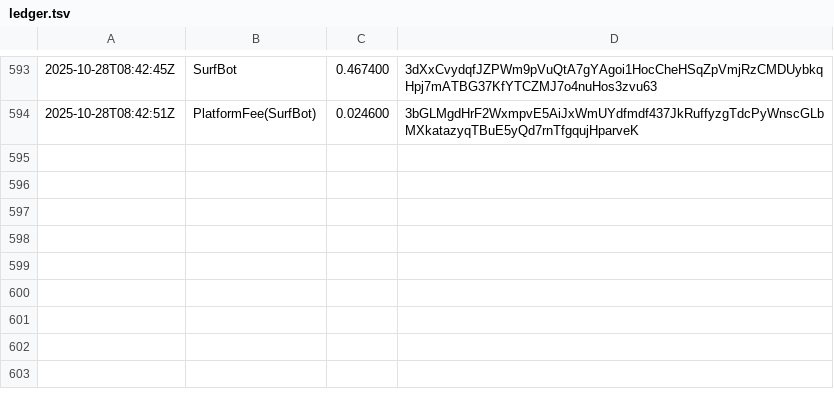
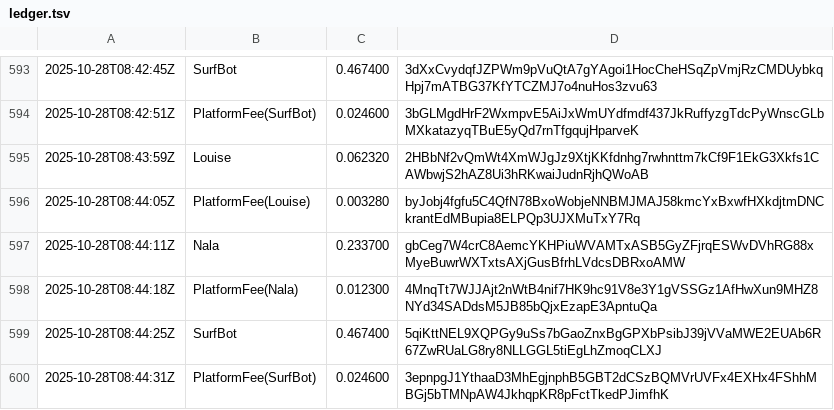
Before and after one commit to cryptoknit/goodwave-devnet-demo, a TSV file: docs/data/ledger.tsv, drawn as a sheet; only a part is shown, gaps mark what is left out.

Commit message:
data: 2025-10-28T08:44:31Z

```diff
--- a/docs/data/ledger.tsv
+++ b/docs/data/ledger.tsv
@@ -594 +594,7 @@
 2025-10-28T08:42:51Z	PlatformFee(SurfBot)	0.024600	3bGLMgdHrF2WxmpvE5AiJxWmUYdfmdf437JkRuffyzgTdcPyWnscGLbMXkatazyqTBuE5yQd7rnTfgqujHparveK
+2025-10-28T08:43:59Z	Louise	0.062320	2HBbNf2vQmWt4XmWJgJz9XtjKKfdnhg7rwhnttm7kCf9F1EkG3Xkfs1CAWbwjS2hAZ8Ui3hRKwaiJudnRjhQWoAB
+2025-10-28T08:44:05Z	PlatformFee(Louise)	0.003280	byJobj4fgfu5C4QfN78BxoWobjeNNBMJMAJ58kmcYxBxwfHXkdjtmDNCkrantEdMBupia8ELPQp3UJXMuTxY7Rq
+2025-10-28T08:44:11Z	Nala	0.233700	gbCeg7W4crC8AemcYKHPiuWVAMTxASB5GyZFjrqESWvDVhRG88xMyeBuwrWXTxtsAXjGusBfrhLVdcsDBRxoAMW
+2025-10-28T08:44:18Z	PlatformFee(Nala)	0.012300	4MnqTt7WJJAjt2nWtB4nif7HK9hc91V8e3Y1gVSSGz1AfHwXun9MHZ8NYd34SADdsM5JB85bQjxEzapE3ApntuQa
+2025-10-28T08:44:25Z	SurfBot	0.467400	5qiKttNEL9XQPGy9uSs7bGaoZnxBgGPXbPsibJ39jVVaMWE2EUAb6R67ZwRUaLG8ry8NLLGGL5tiEgLhZmoqCLXJ
+2025-10-28T08:44:31Z	PlatformFee(SurfBot)	0.024600	3epnpgJ1YthaaD3MhEgjnphB5GBT2dCSzBQMVrUVFx4EXHx4FShhMBGj5bTMNpAW4JkhqpKR8pFctTkedPJimfhK
```
Also changed, not shown: 1 other file.
